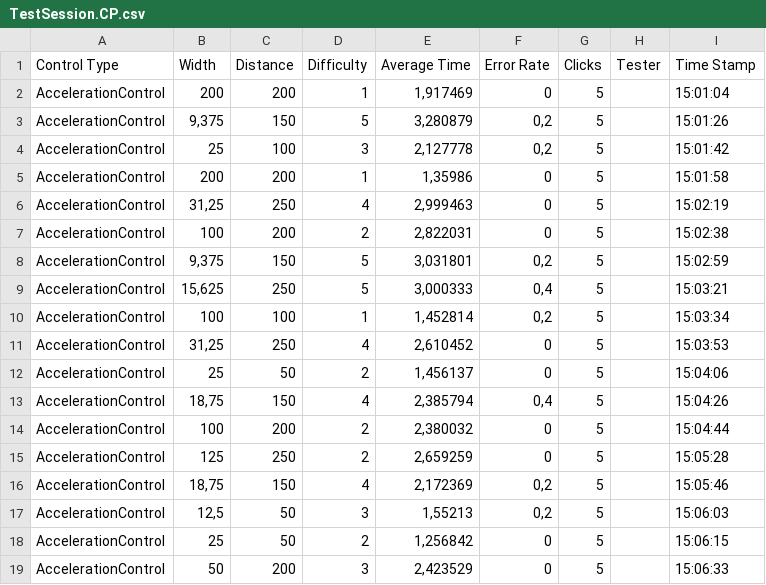
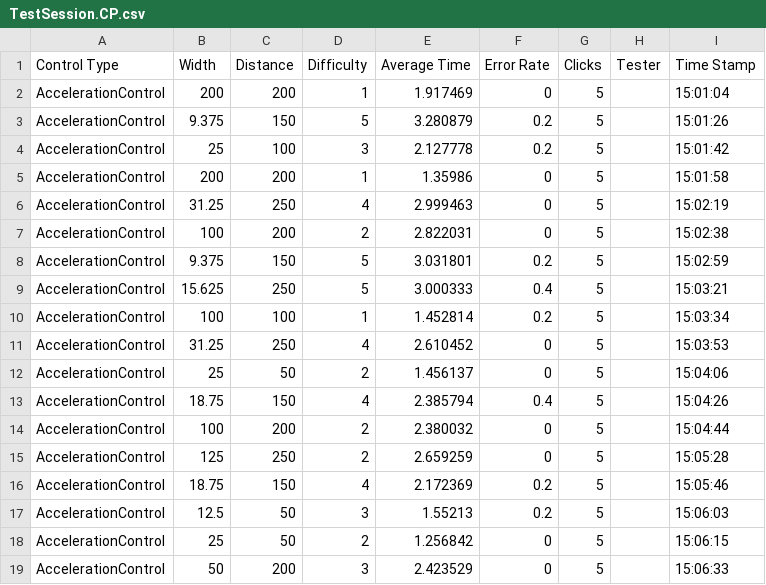
Before and after one commit to Faulo/MCI2, a CSV file: Messwerte - Übung 3/TestSession.CP.csv, drawn as a sheet; only a part is shown; the diff covers the shown part only.

```diff
--- a/Messwerte - Übung 3/TestSession.CP.csv
+++ b/Messwerte - Übung 3/TestSession.CP.csv
@@ -1,19 +1,19 @@
 Control Type;Width;Distance;Difficulty;Average Time;Error Rate;Clicks;Tester;Time Stamp
-AccelerationControl;200;200;1;1,917469;0;5;;15:01:04
-AccelerationControl;9,375;150;5;3,280879;0,2;5;;15:01:26
-AccelerationControl;25;100;3;2,127778;0,2;5;;15:01:42
-AccelerationControl;200;200;1;1,35986;0;5;;15:01:58
-AccelerationControl;31,25;250;4;2,999463;0;5;;15:02:19
-AccelerationControl;100;200;2;2,822031;0;5;;15:02:38
-AccelerationControl;9,375;150;5;3,031801;0,2;5;;15:02:59
-AccelerationControl;15,625;250;5;3,000333;0,4;5;;15:03:21
-AccelerationControl;100;100;1;1,452814;0,2;5;;15:03:34
-AccelerationControl;31,25;250;4;2,610452;0;5;;15:03:53
-AccelerationControl;25;50;2;1,456137;0;5;;15:04:06
-AccelerationControl;18,75;150;4;2,385794;0,4;5;;15:04:26
-AccelerationControl;100;200;2;2,380032;0;5;;15:04:44
-AccelerationControl;125;250;2;2,659259;0;5;;15:05:28
-AccelerationControl;18,75;150;4;2,172369;0,2;5;;15:05:46
-AccelerationControl;12,5;50;3;1,55213;0,2;5;;15:06:03
-AccelerationControl;25;50;2;1,256842;0;5;;15:06:15
-AccelerationControl;50;200;3;2,423529;0;5;;15:06:33
+AccelerationControl;200;200;1;1.917469;0;5;;15:01:04
+AccelerationControl;9.375;150;5;3.280879;0.2;5;;15:01:26
+AccelerationControl;25;100;3;2.127778;0.2;5;;15:01:42
+AccelerationControl;200;200;1;1.35986;0;5;;15:01:58
+AccelerationControl;31.25;250;4;2.999463;0;5;;15:02:19
+AccelerationControl;100;200;2;2.822031;0;5;;15:02:38
+AccelerationControl;9.375;150;5;3.031801;0.2;5;;15:02:59
+AccelerationControl;15.625;250;5;3.000333;0.4;5;;15:03:21
+AccelerationControl;100;100;1;1.452814;0.2;5;;15:03:34
+AccelerationControl;31.25;250;4;2.610452;0;5;;15:03:53
+AccelerationControl;25;50;2;1.456137;0;5;;15:04:06
+AccelerationControl;18.75;150;4;2.385794;0.4;5;;15:04:26
+AccelerationControl;100;200;2;2.380032;0;5;;15:04:44
+AccelerationControl;125;250;2;2.659259;0;5;;15:05:28
+AccelerationControl;18.75;150;4;2.172369;0.2;5;;15:05:46
+AccelerationControl;12.5;50;3;1.55213;0.2;5;;15:06:03
+AccelerationControl;25;50;2;1.256842;0;5;;15:06:15
+AccelerationControl;50;200;3;2.423529;0;5;;15:06:33
```
Also changed, not shown: 94 edited cells elsewhere in this file, Messwerte - Übung 3/TestSession.Daniel.csv, Messwerte - Übung 3/TestSession.Paul.csv, 2 other files.
